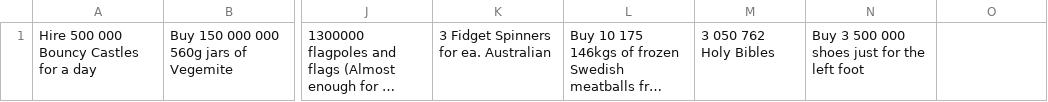
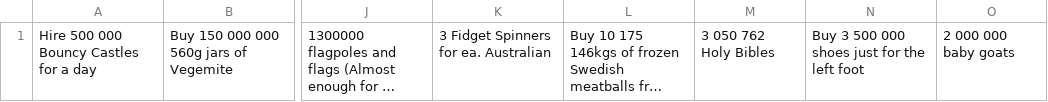
Before and after one commit to jackgordonlarkin/jackgordonlarkin.github.io, a CSV file: lol.csv, drawn as a sheet; only a part is shown, gaps mark what is left out; long unchanged cells end in …; the diff names each change by its address in the sheet, - before the commit and + after, or states it on an @@ line.

Commit message:
Add files via upload

```diff
--- a/lol.csv
+++ b/lol.csv
-O1: (empty)
+O1: 2 000 000 baby goats
```
